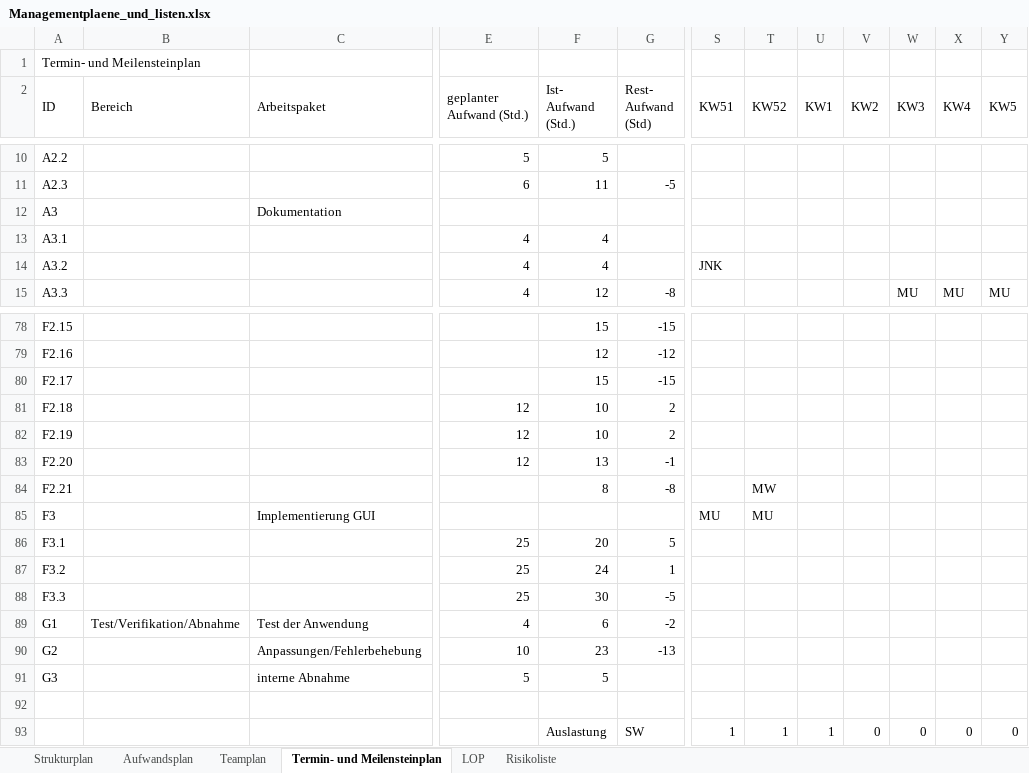
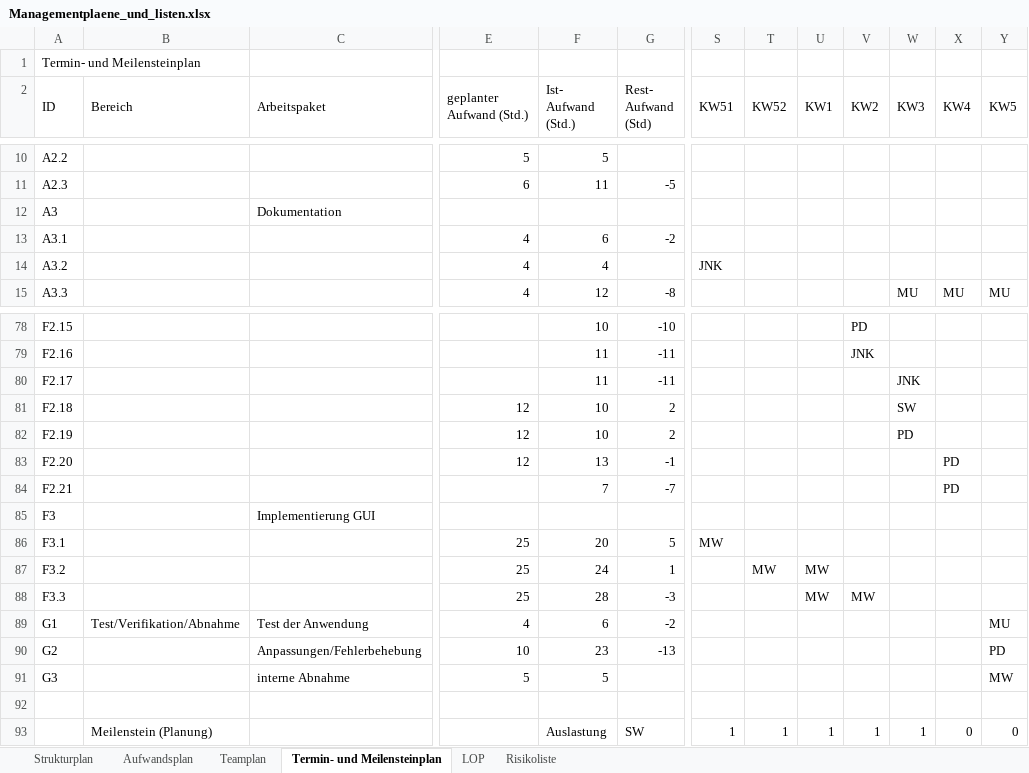
Before and after one commit to pdauwe/Softwareprojekt_BIM, an Excel workbook: Doku/Managementplaene_und_listen.xlsx, sheet Termin- und Meilensteinplan, drawn as a sheet; only a part is shown, gaps mark what is left out; values as stored, in another font and other column widths than the file's, no cell formats; the diff covers the shown part only; the diff names each change by its address in the sheet, - before the commit and + after, or states it on an @@ line.

Commit message:
Termin- und Meilensteinplan DONE

```diff
--- a/Doku/Managementplaene_und_listen.xlsx (sheet Termin- und Meilensteinplan)
+++ b/Doku/Managementplaene_und_listen.xlsx (sheet Termin- und Meilensteinplan)
-F13 (Ist- Aufwand (Std.)): 4
+F13 (Ist- Aufwand (Std.)): 6
-G13 (Rest- Aufwand (Std)): (empty)
+G13 (Rest- Aufwand (Std)): -2
-F78 (Ist- Aufwand (Std.)): 15
+F78 (Ist- Aufwand (Std.)): 10
-G78 (Rest- Aufwand (Std)): -15
+G78 (Rest- Aufwand (Std)): -10
-V78 (KW2): (empty)
+V78 (KW2): PD
-F79 (Ist- Aufwand (Std.)): 12
+F79 (Ist- Aufwand (Std.)): 11
-G79 (Rest- Aufwand (Std)): -12
+G79 (Rest- Aufwand (Std)): -11
-V79 (KW2): (empty)
+V79 (KW2): JNK
-F80 (Ist- Aufwand (Std.)): 15
+F80 (Ist- Aufwand (Std.)): 11
-G80 (Rest- Aufwand (Std)): -15
+G80 (Rest- Aufwand (Std)): -11
-W80 (KW3): (empty)
+W80 (KW3): JNK
-W81 (KW3): (empty)
+W81 (KW3): SW
-W82 (KW3): (empty)
+W82 (KW3): PD
-X83:X84 (KW4): (empty)
+X83:X84 (KW4): PD
-F84 (Ist- Aufwand (Std.)): 8
+F84 (Ist- Aufwand (Std.)): 7
-G84 (Rest- Aufwand (Std)): -8
+G84 (Rest- Aufwand (Std)): -7
-T84 (KW52): MW
+T84 (KW52): (empty)
-S85 (KW51): MU
+S85 (KW51): (empty)
-T85 (KW52): MU
+T85 (KW52): (empty)
-S86 (KW51): (empty)
+S86 (KW51): MW
-T87 (KW52): (empty)
+T87 (KW52): MW
-U87:U88 (KW1): (empty)
+U87:U88 (KW1): MW
-F88 (Ist- Aufwand (Std.)): 30
+F88 (Ist- Aufwand (Std.)): 28
-G88 (Rest- Aufwand (Std)): -5
+G88 (Rest- Aufwand (Std)): -3
-V88 (KW2): (empty)
+V88 (KW2): MW
-Y89 (KW5): (empty)
+Y89 (KW5): MU
-Y90 (KW5): (empty)
+Y90 (KW5): PD
-Y91 (KW5): (empty)
+Y91 (KW5): MW
-B93 (Bereich): (empty)
+B93 (Bereich): Meilenstein (Planung)
-V93 (KW2): 0
+V93 (KW2): 1
-W93 (KW3): 0
+W93 (KW3): 1
```
Also changed, not shown: 4 removed rows and 80 edited cells elsewhere in this sheet, sheet Aufwandsplan, cell formats.
